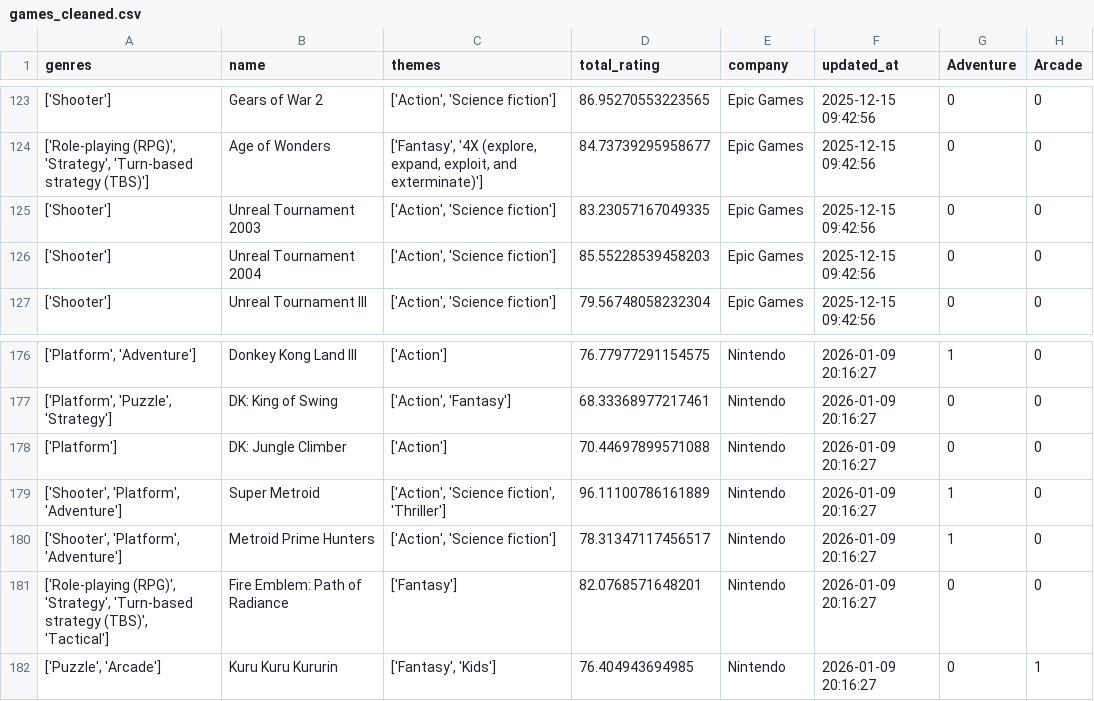
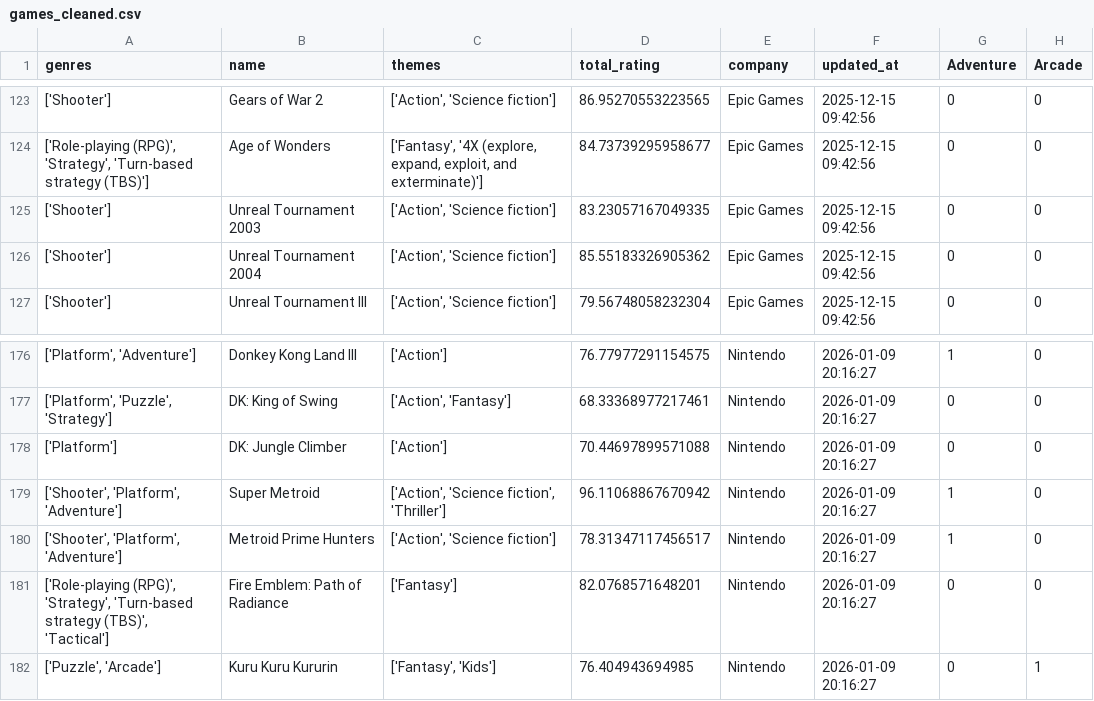
Before and after one commit to tangnaaron/Video-Game-Market-Forecast-Dashboard, a CSV file: csv/games_cleaned.csv, drawn as a sheet; only a part is shown, gaps mark what is left out; the diff names each change by its address in the sheet, - before the commit and + after, or states it on an @@ line.

Commit message:
Updating data

```diff
--- a/csv/games_cleaned.csv
+++ b/csv/games_cleaned.csv
-D126 (total_rating): 85.55228539458203
+D126 (total_rating): 85.55183326905362
-D179 (total_rating): 96.11100786161889
+D179 (total_rating): 96.11068867670942
```
